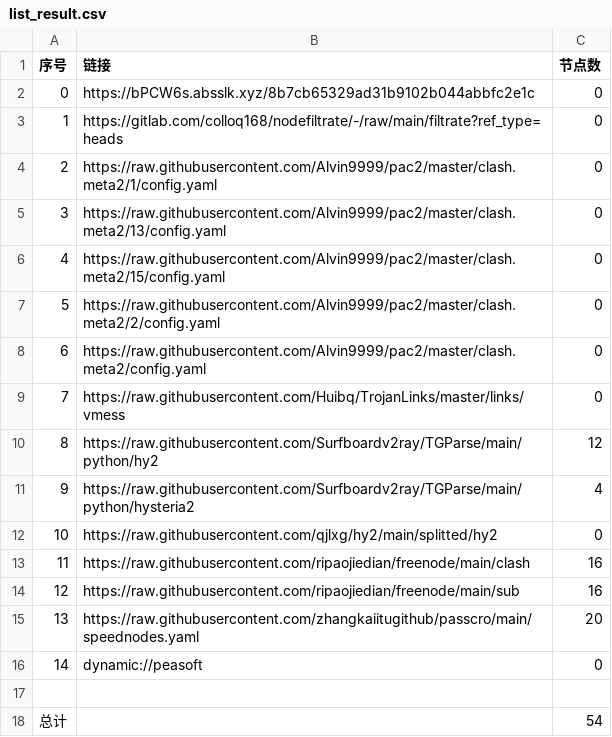
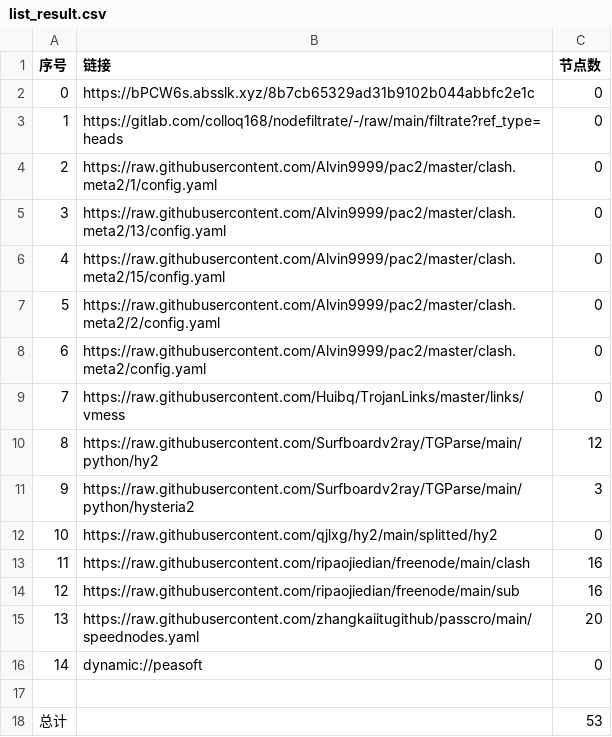
Before and after one commit to zz379688/AutoMergePublicNodes, a CSV file: list_result.csv, drawn as a sheet.

```diff
--- a/list_result.csv
+++ b/list_result.csv
@@ -10,3 +10,3 @@
 8,https://raw.githubusercontent.com/Surfboardv2ray/TGParse/main/python/hy2,12
-9,https://raw.githubusercontent.com/Surfboardv2ray/TGParse/main/python/hysteria2,4
+9,https://raw.githubusercontent.com/Surfboardv2ray/TGParse/main/python/hysteria2,3
 10,https://raw.githubusercontent.com/qjlxg/hy2/main/splitted/hy2,0
@@ -17,2 +17,2 @@
 
-总计,,54
+总计,,53
```
Also changed, not shown: 6 other files.
